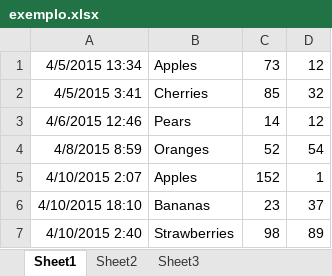
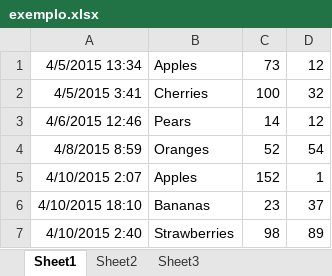
Before and after one commit to Dados-science/file-organizer-automatization-with-python, an Excel workbook: automatization-excel/exemplo.xlsx, sheet Sheet1, drawn as a sheet; values as stored, in another font and other column widths than the file's, no borders; the diff names each change by its address in the sheet, - before the commit and + after, or states it on an @@ line.

```diff
--- a/automatization-excel/exemplo.xlsx (sheet Sheet1)
+++ b/automatization-excel/exemplo.xlsx (sheet Sheet1)
-C2: 85
+C2: 100
```
Also changed, not shown: 3 other files.
